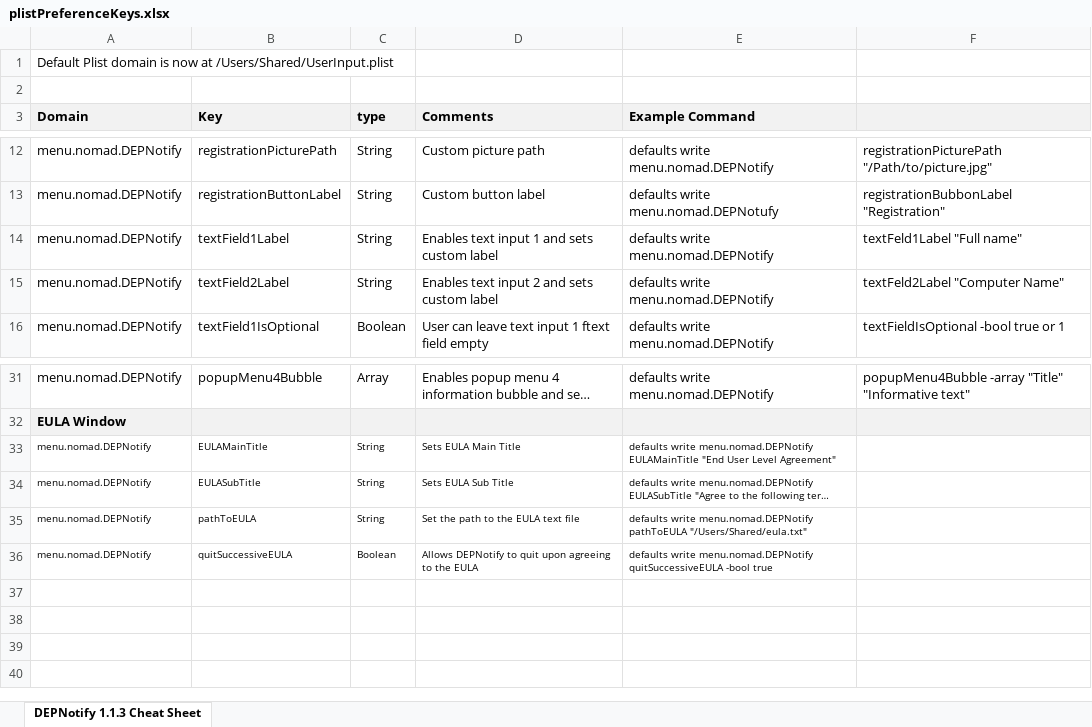
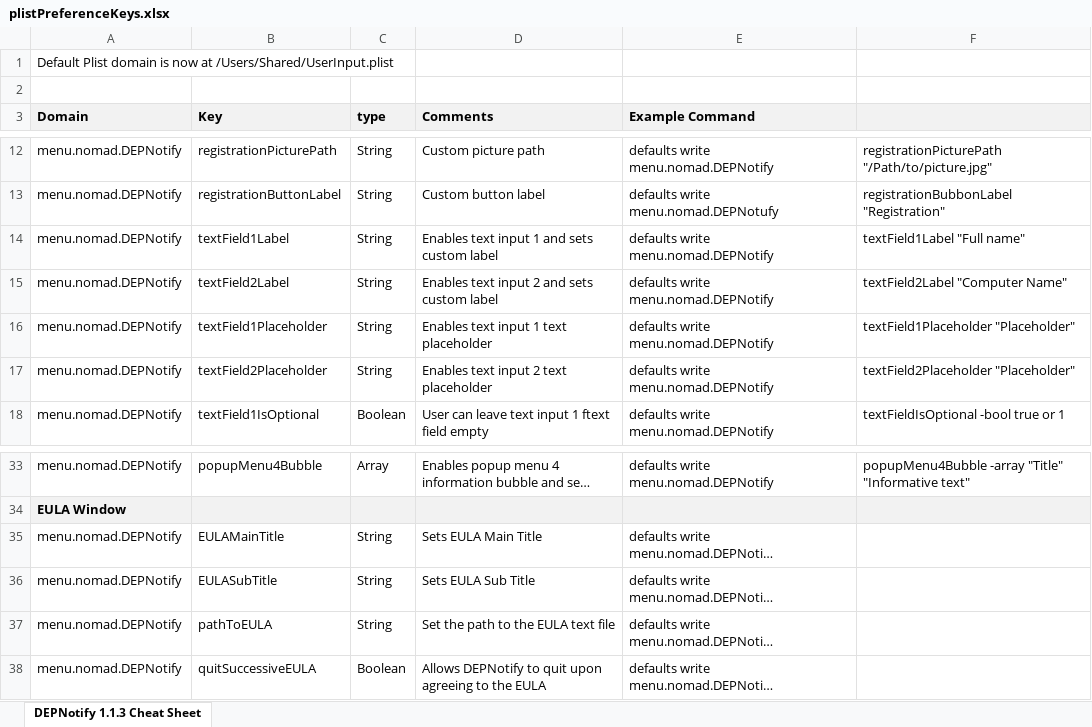
Before and after one commit to jamf/DEPNotify-Starter, an Excel workbook: resources/plistPreferenceKeys.xlsx, sheet DEPNotify 1.1.3 Cheat Sheet, drawn as a sheet; only a part is shown, gaps mark what is left out; long unchanged cells end in …; values as stored, in another font and other column widths than the file's, no borders; addresses are those after the commit; the diff names each change by its address in the sheet, - before the commit and + after, or states it on an @@ line.

Commit message:
Minor plist updates
Added back in placeholder text. Fixed a few issues with how plists were being populated

```diff
--- a/resources/plistPreferenceKeys.xlsx (sheet DEPNotify 1.1.3 Cheat Sheet)
+++ b/resources/plistPreferenceKeys.xlsx (sheet DEPNotify 1.1.3 Cheat Sheet)
-F14: textFeld1Label "Full name"
+F14: textField1Label "Full name"
-F15: textFeld2Label "Computer Name"
+F15: textField2Label "Computer Name"
+row 16: menu.nomad.DEPNotify | textField1Placeholder | String | Enables text input 1 text placeholder | defaults write menu.nomad.DEPNotify | textField1Placeholder "Placeholder"
+row 17: menu.nomad.DEPNotify | textField2Placeholder | String | Enables text input 2 text placeholder | defaults write menu.nomad.DEPNotify | textField2Placeholder "Placeholder"
@@ A35:E38 text size: larger @@
```
Also changed, not shown: 1 other file.
